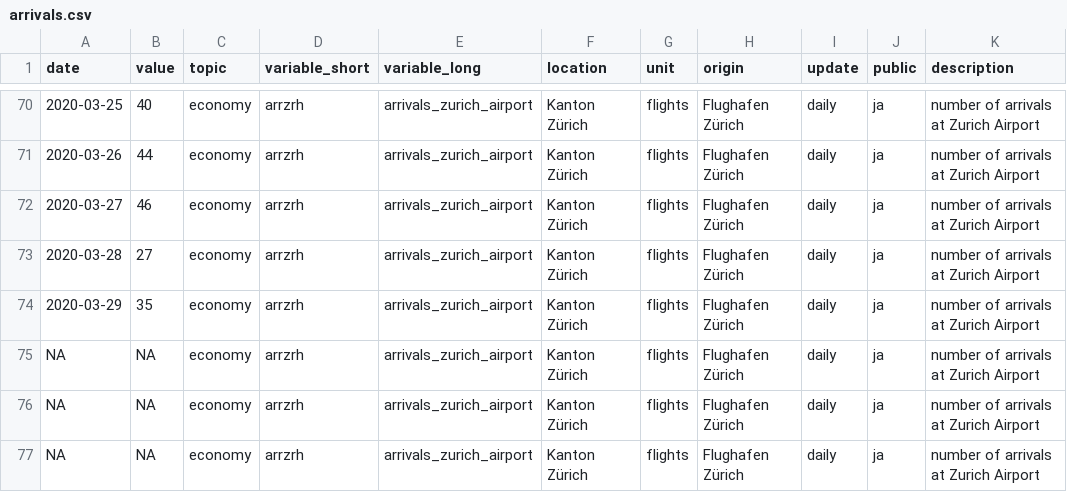
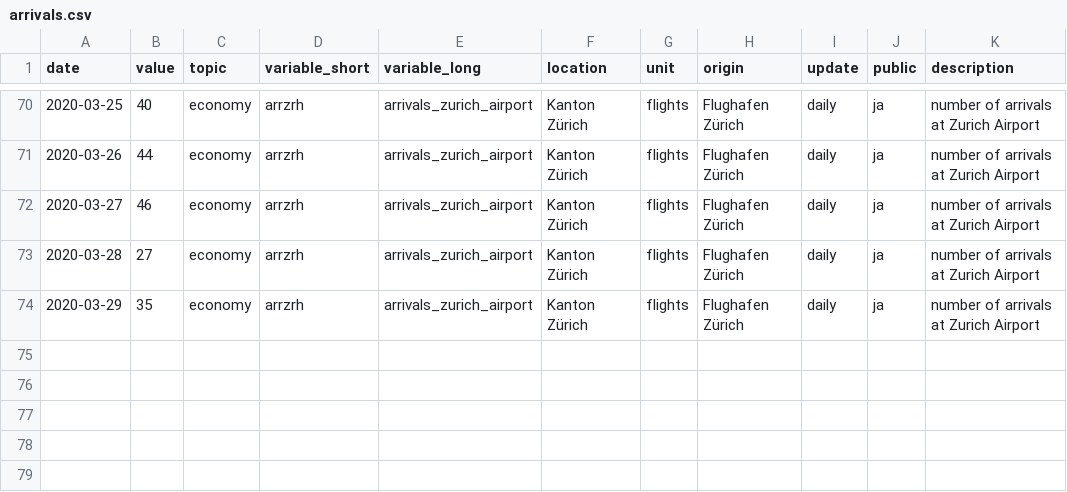
Before and after one commit to statistikZH/covid19monitoring_economy_FlightTraffic, a CSV file: old/arrivals.csv, drawn as a sheet; only a part is shown, gaps mark what is left out; the diff names each change by its address in the sheet, - before the commit and + after, or states it on an @@ line.

```diff
--- a/old/arrivals.csv
+++ b/old/arrivals.csv
-row 75: NA | NA | economy | arrzrh | arrivals_zurich_airport | Kanton Zürich | flights | Flughafen Zürich | daily | ja | number of arrivals at Zurich Airport
-row 76: NA | NA | economy | arrzrh | arrivals_zurich_airport | Kanton Zürich | flights | Flughafen Zürich | daily | ja | number of arrivals at Zurich Airport
-row 77: NA | NA | economy | arrzrh | arrivals_zurich_airport | Kanton Zürich | flights | Flughafen Zürich | daily | ja | number of arrivals at Zurich Airport
```
Also changed, not shown: Economy_FlightTraffic.csv, old/departures.csv, 1 other file.
